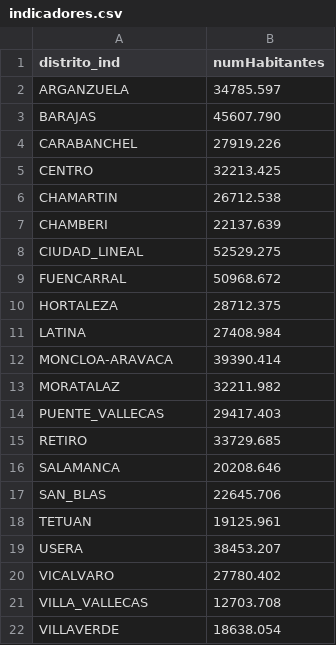
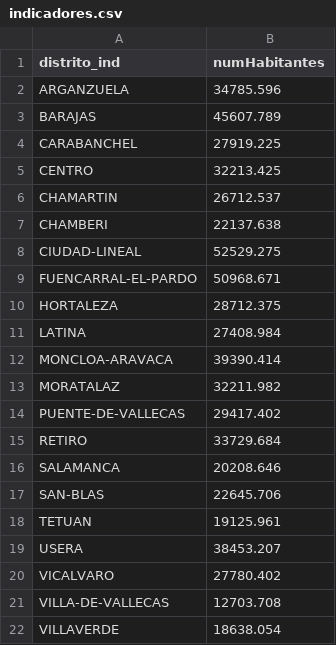
Before and after one commit to scipi0n/Curso2021-2022, a CSV file: HandsOn/Group07/csv/indicadores.csv, drawn as a sheet.

Commit message:
added missing updated csvs

```diff
--- a/HandsOn/Group07/csv/indicadores.csv
+++ b/HandsOn/Group07/csv/indicadores.csv
@@ -1,10 +1,10 @@
 distrito_ind,numHabitantes
-ARGANZUELA,34785.597
-BARAJAS,45607.790
-CARABANCHEL,27919.226
+ARGANZUELA,34785.596
+BARAJAS,45607.789
+CARABANCHEL,27919.225
 CENTRO,32213.425
-CHAMARTIN,26712.538
-CHAMBERI,22137.639
-CIUDAD_LINEAL,52529.275
-FUENCARRAL,50968.672
+CHAMARTIN,26712.537
+CHAMBERI,22137.638
+CIUDAD-LINEAL,52529.275
+FUENCARRAL-EL-PARDO,50968.671
 HORTALEZA,28712.375
@@ -13,6 +13,6 @@ MONCLOA-ARAVACA,39390.414
 MORATALAZ,32211.982
-PUENTE_VALLECAS,29417.403
-RETIRO,33729.685
+PUENTE-DE-VALLECAS,29417.402
+RETIRO,33729.684
 SALAMANCA,20208.646
-SAN_BLAS,22645.706
+SAN-BLAS,22645.706
 TETUAN,19125.961
@@ -20,3 +20,3 @@ USERA,38453.207
 VICALVARO,27780.402
-VILLA_VALLECAS,12703.708
+VILLA-DE-VALLECAS,12703.708
 VILLAVERDE,18638.054
```
